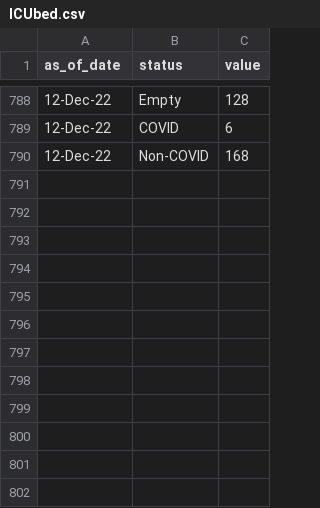
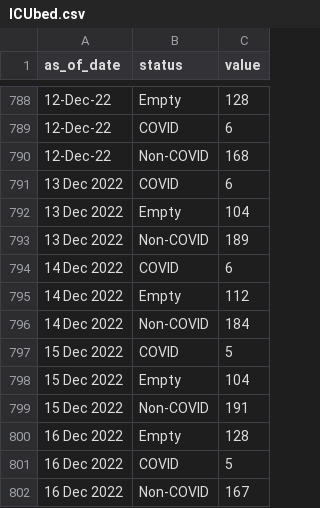
Before and after one commit to rogersoh/covid19data, a CSV file: ICUbed.csv, drawn as a sheet; only a part is shown, gaps mark what is left out; the diff names each change by its address in the sheet, - before the commit and + after, or states it on an @@ line.

```diff
--- a/ICUbed.csv
+++ b/ICUbed.csv
+row 791: 13 Dec 2022 | COVID | 6
+row 792: 13 Dec 2022 | Empty | 104
+row 793: 13 Dec 2022 | Non-COVID | 189
+row 794: 14 Dec 2022 | COVID | 6
+row 795: 14 Dec 2022 | Empty | 112
+row 796: 14 Dec 2022 | Non-COVID | 184
+row 797: 15 Dec 2022 | COVID | 5
+row 798: 15 Dec 2022 | Empty | 104
+row 799: 15 Dec 2022 | Non-COVID | 191
+row 800: 16 Dec 2022 | Empty | 128
+row 801: 16 Dec 2022 | COVID | 5
+row 802: 16 Dec 2022 | Non-COVID | 167
```
Also changed, not shown: ICUAdmissionCovid.csv, hospitalAdmissionCovid.csv, 3 other files.
